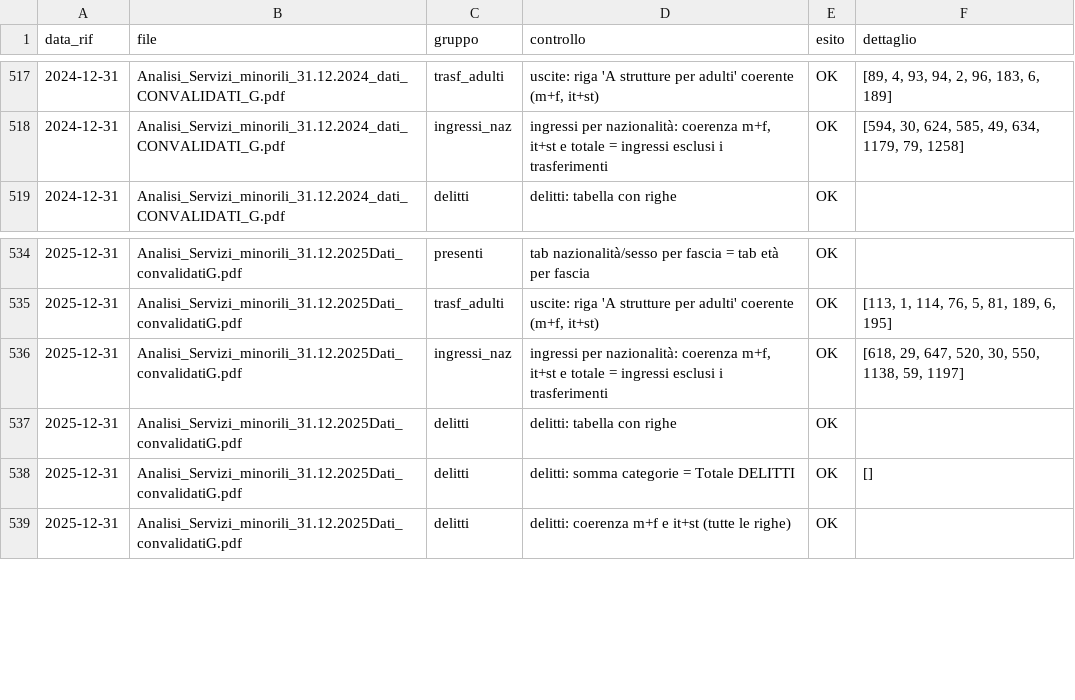
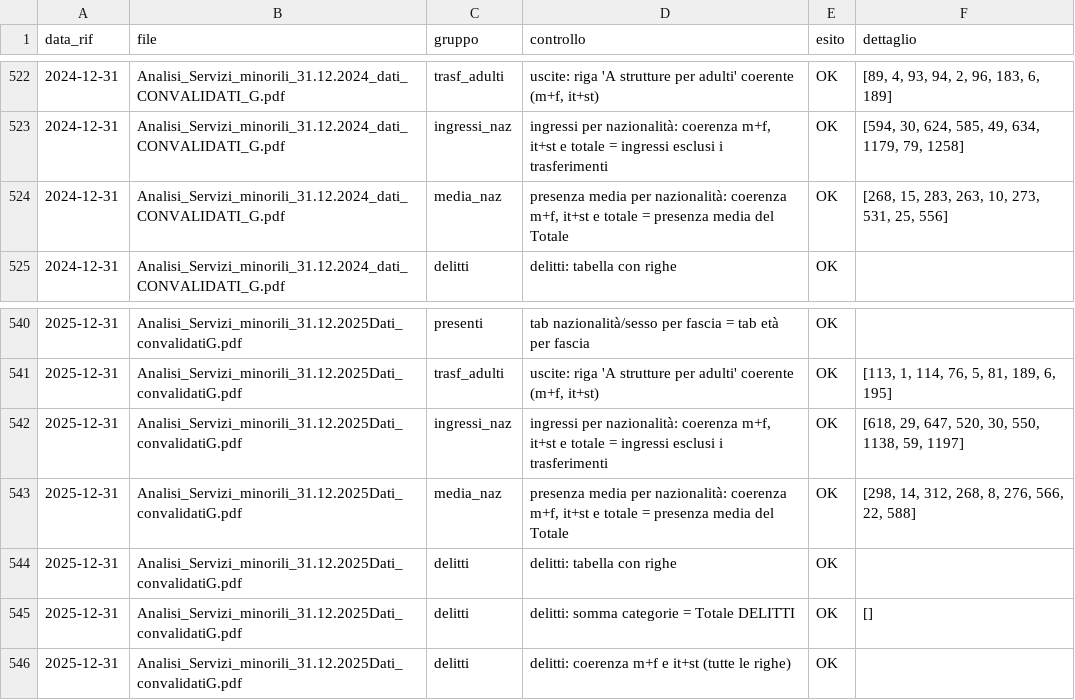
Before and after one commit to lucabonzanni/monitor-ipm, a CSV file: docs/data/controlli.csv, drawn as a sheet; only a part is shown, gaps mark what is left out; the diff covers the shown part only; the diff names each change by its address in the sheet, - before the commit and + after, or states it on an @@ line.

```diff
--- a/docs/data/controlli.csv
+++ b/docs/data/controlli.csv
+row 524: 2024-12-31 | Analisi_Servizi_minorili_31.12.2024_dati_CONVALIDATI_G.pdf | media_naz | presenza media per nazionalità: coerenza m+f, it+st e totale = presenza media del Totale | OK | [268, 15, 283, 263, 10, 273, 531, 25, 556]
+row 543: 2025-12-31 | Analisi_Servizi_minorili_31.12.2025Dati_convalidatiG.pdf | media_naz | presenza media per nazionalità: coerenza m+f, it+st e totale = presenza media del Totale | OK | [298, 14, 312, 268, 8, 276, 566, 22, 588]
```
Also changed, not shown: 5 added rows elsewhere in this file.
